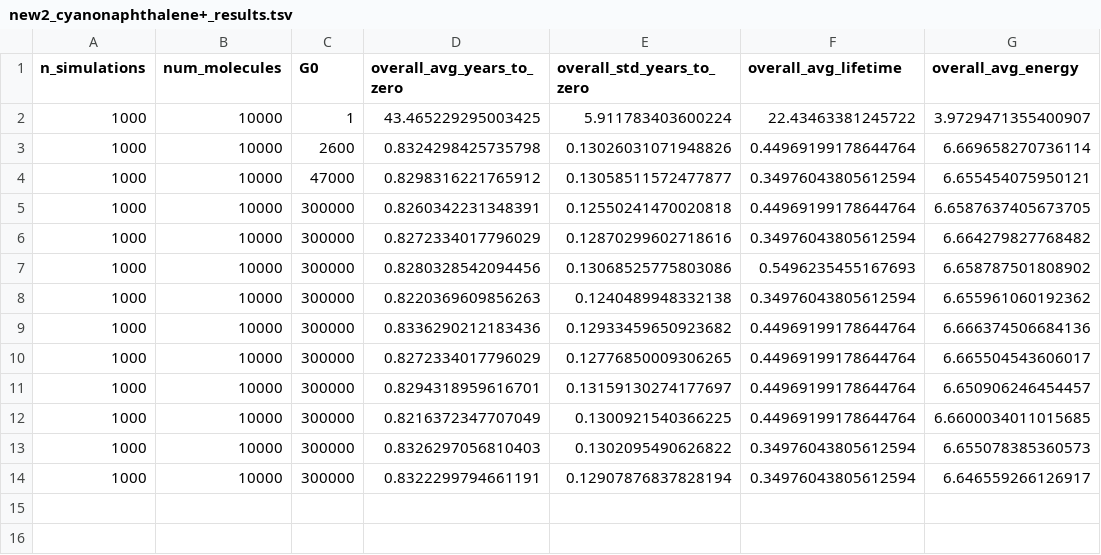
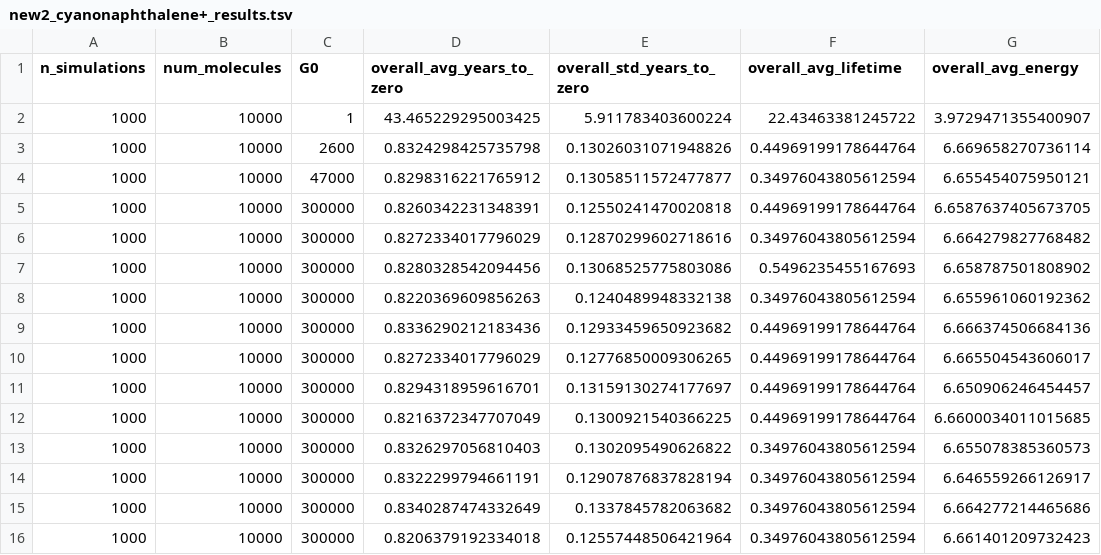
Before and after one commit to mustafa9812/Project-Cynap, a TSV file: runs/new2_cyanonaphthalene+_results.tsv, drawn as a sheet; the diff names each change by its address in the sheet, - before the commit and + after, or states it on an @@ line.

```diff
--- a/runs/new2_cyanonaphthalene+_results.tsv
+++ b/runs/new2_cyanonaphthalene+_results.tsv
+row 15: 1000 | 10000 | 300000 | 0.8340287474332649 | 0.1337845782063682 | 0.34976043805612594 | 6.664277214465686
+row 16: 1000 | 10000 | 300000 | 0.8206379192334018 | 0.12557448506421964 | 0.34976043805612594 | 6.661401209732423
```
Also changed, not shown: runs/new2_cyanopyrene+_results.tsv, 3 other files.
